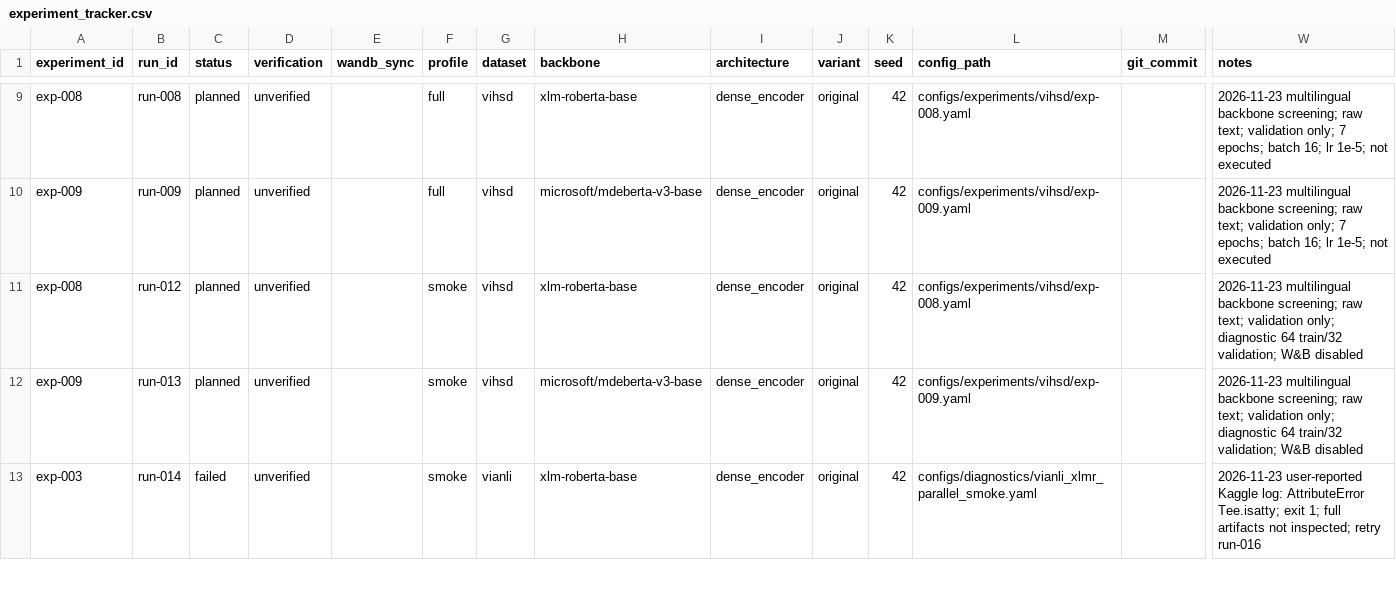
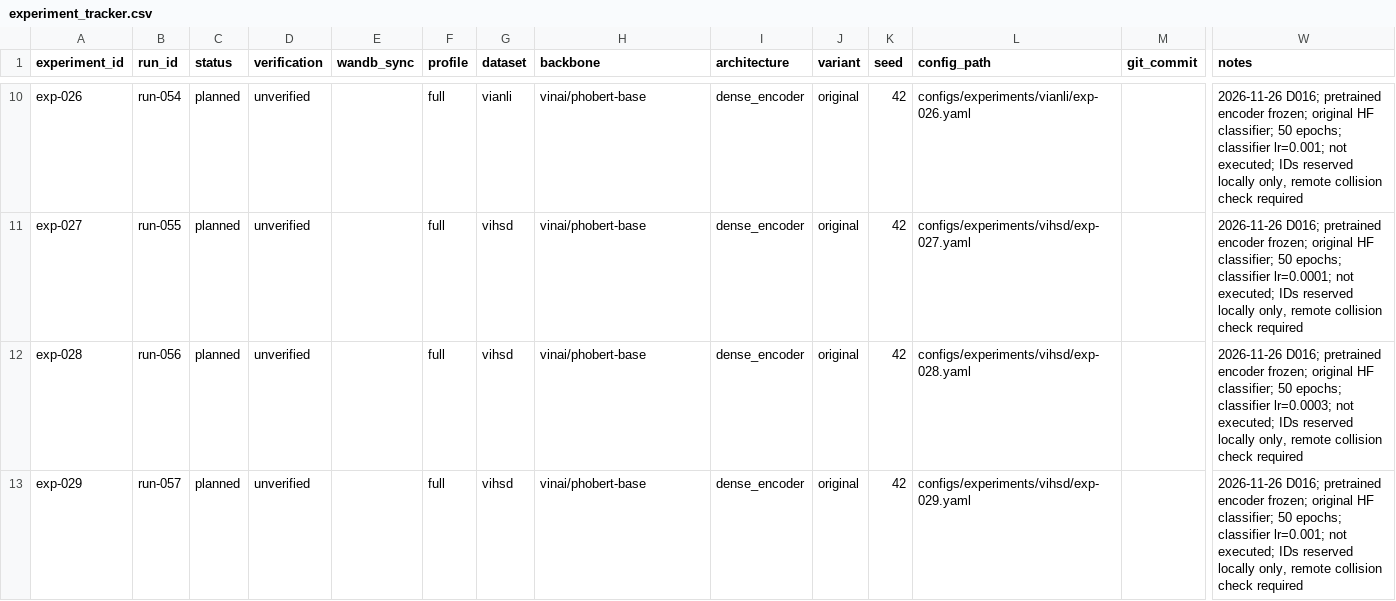
Before and after one commit to lngphgthao/moe-vihsd, a CSV file: experiments/experiment_tracker.csv, drawn as a sheet; only a part is shown, gaps mark what is left out; removed rows and columns are numbered as before the commit, all else as after; rows hold the shown columns only; the diff covers the shown part only; the diff names each change by its address in the sheet, - before the commit and + after, or states it on an @@ line.

Commit message:
add frozen encoder configs

```diff
--- a/experiments/experiment_tracker.csv
+++ b/experiments/experiment_tracker.csv
-A10 (experiment_id): exp-008
+A10 (experiment_id): exp-026
-B10 (run_id): run-008
+B10 (run_id): run-054
-G10 (dataset): vihsd
+G10 (dataset): vianli
-H10 (backbone): xlm-roberta-base
+H10 (backbone): vinai/phobert-base
-L10 (config_path): configs/experiments/vihsd/exp-008.yaml
+L10 (config_path): configs/experiments/vianli/exp-026.yaml
-W10 (notes): 2026-11-23 multilingual backbone screening; raw text; validation only; 7 epochs; batch 16; lr 1e-5; not executed
+W10 (notes): 2026-11-26 D016; pretrained encoder frozen; original HF classifier; 50 epochs; classifier lr=0.001; not executed; IDs reserved locally only, remote collision check required
-A11 (experiment_id): exp-009
+A11 (experiment_id): exp-027
-B11 (run_id): run-009
+B11 (run_id): run-055
-H11 (backbone): microsoft/mdeberta-v3-base
+H11 (backbone): vinai/phobert-base
-L11 (config_path): configs/experiments/vihsd/exp-009.yaml
+L11 (config_path): configs/experiments/vihsd/exp-027.yaml
-W11 (notes): 2026-11-23 multilingual backbone screening; raw text; validation only; 7 epochs; batch 16; lr 1e-5; not executed
+W11 (notes): 2026-11-26 D016; pretrained encoder frozen; original HF classifier; 50 epochs; classifier lr=0.0001; not executed; IDs reserved locally only, remote collision check required
-A12 (experiment_id): exp-008
+A12 (experiment_id): exp-028
-B12 (run_id): run-012
+B12 (run_id): run-056
-F12:F13 (profile): smoke
+F12:F13 (profile): full
-H12 (backbone): xlm-roberta-base
+H12 (backbone): vinai/phobert-base
-L12 (config_path): configs/experiments/vihsd/exp-008.yaml
+L12 (config_path): configs/experiments/vihsd/exp-028.yaml
-W12 (notes): 2026-11-23 multilingual backbone screening; raw text; validation only; diagnostic 64 train/32 validation; W&B disabled
+W12 (notes): 2026-11-26 D016; pretrained encoder frozen; original HF classifier; 50 epochs; classifier lr=0.0003; not executed; IDs reserved locally only, remote collision check required
-A13 (experiment_id): exp-009
+A13 (experiment_id): exp-029
-B13 (run_id): run-013
+B13 (run_id): run-057
-H13 (backbone): microsoft/mdeberta-v3-base
+H13 (backbone): vinai/phobert-base
-L13 (config_path): configs/experiments/vihsd/exp-009.yaml
+L13 (config_path): configs/experiments/vihsd/exp-029.yaml
-W13 (notes): 2026-11-23 multilingual backbone screening; raw text; validation only; diagnostic 64 train/32 validation; W&B disabled
+W13 (notes): 2026-11-26 D016; pretrained encoder frozen; original HF classifier; 50 epochs; classifier lr=0.001; not executed; IDs reserved locally only, remote collision check required
-row 13: exp-003 | run-014 | failed | unverified |  | smoke | vianli | xlm-roberta-base | dense_encoder | original | 42 | configs/diagnostics/vianli_xlmr_parallel_smoke.yaml |  | 2026-11-23 user-reported Kaggle log: AttributeError Tee.isatty; exit 1; full artifacts not inspected; retry run-016
```
Also changed, not shown: 3 added rows, 7 removed rows and 28 edited cells elsewhere in this file, 25 other files.
